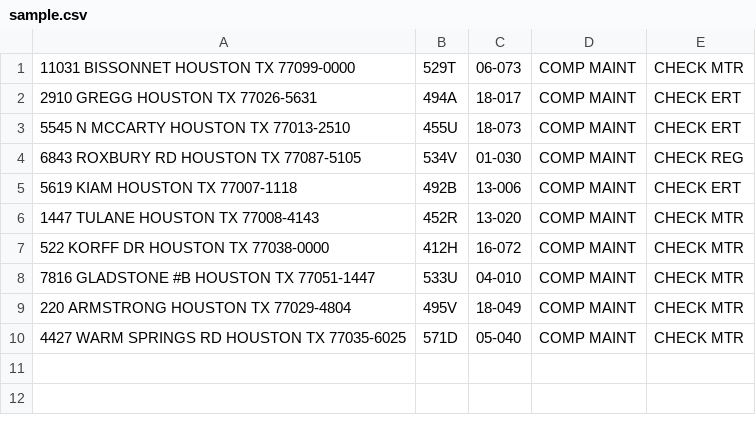
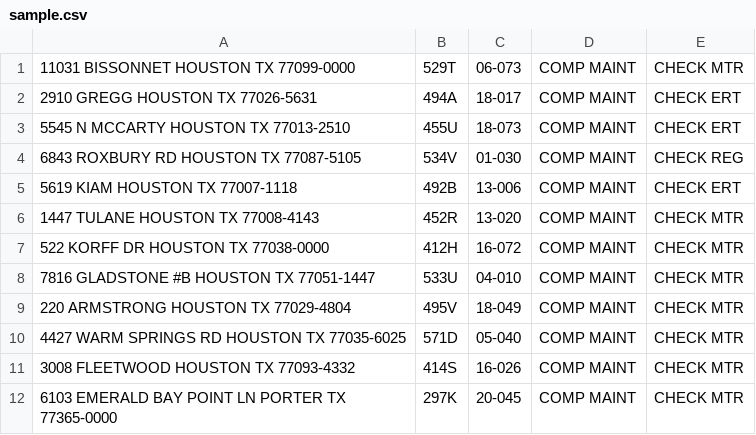
Before and after one commit to dev1ninja/OSRM, a CSV file: sample.csv, drawn as a sheet; the diff names each change by its address in the sheet, - before the commit and + after, or states it on an @@ line.

```diff
--- a/sample.csv
+++ b/sample.csv
+row 11: 3008 FLEETWOOD HOUSTON TX 77093-4332 | 414S | 16-026 | COMP MAINT | CHECK MTR
+row 12: 6103 EMERALD BAY POINT LN PORTER TX 77365-0000 | 297K | 20-045 | COMP MAINT | CHECK MTR
```
Also changed, not shown: 3 other files.
